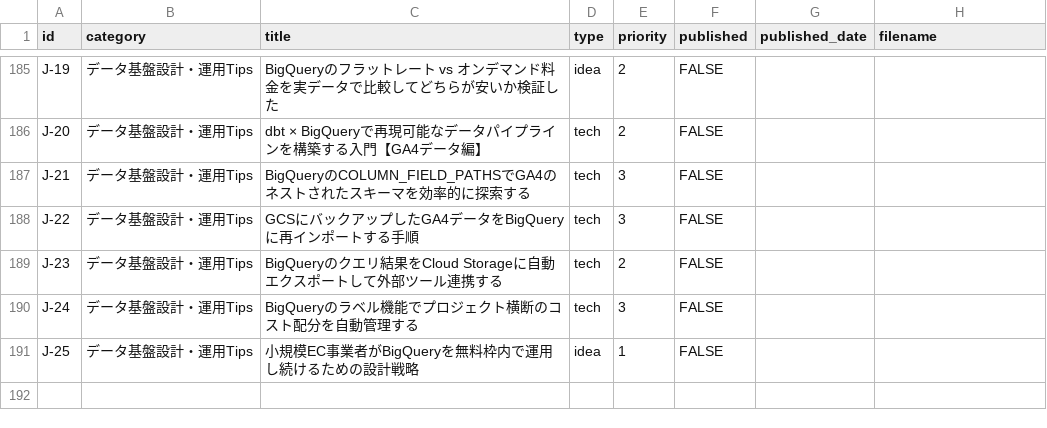
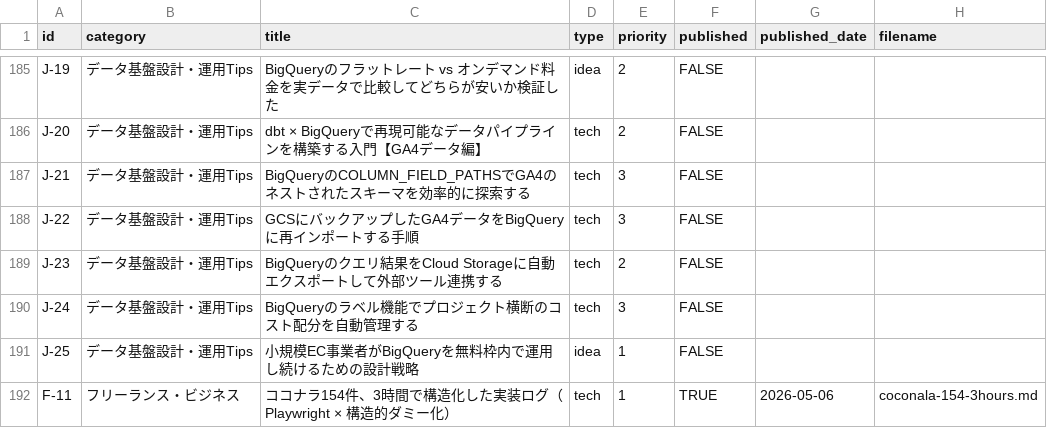
Before and after one commit to sekitokyogenome-svg/zenn-content, a CSV file: themes.csv, drawn as a sheet; only a part is shown, gaps mark what is left out; the diff names each change by its address in the sheet, - before the commit and + after, or states it on an @@ line.

Commit message:
update themes.csv: mark F-11 as published

```diff
--- a/themes.csv
+++ b/themes.csv
+row 192: F-11 | フリーランス・ビジネス | ココナラ154件、3時間で構造化した実装ログ（Playwright × 構造的ダミー化） | tech | 1 | TRUE | 2026-05-06 | coconala-154-3hours.md
```
